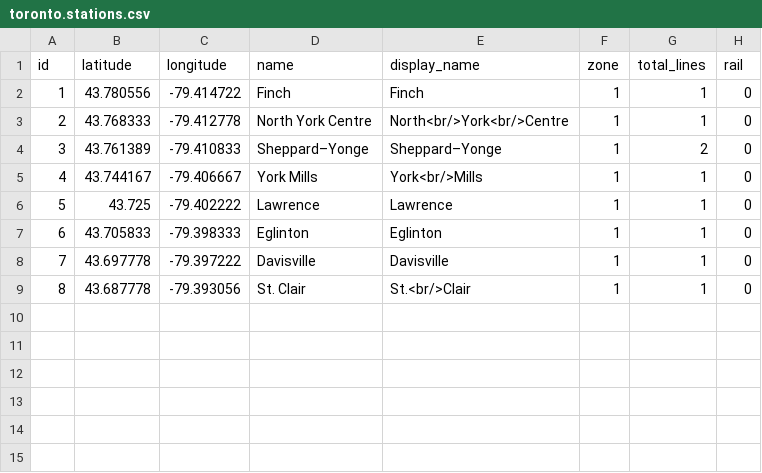
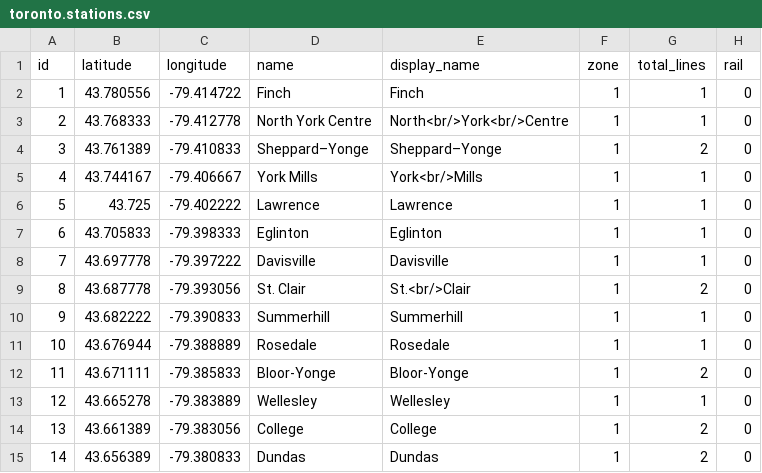
Before and after one commit to isabella232/tubemaps, a CSV file: datasets/toronto.stations.csv, drawn as a sheet.

Commit message:
Update toronto.stations.csv

```diff
--- a/datasets/toronto.stations.csv
+++ b/datasets/toronto.stations.csv
@@ -8,2 +8,8 @@
 7,43.697778,-79.397222,"Davisville","Davisville",1,1,0
-8,43.687778,-79.393056,"St. Clair","St.<br/>Clair",1,1,0
+8,43.687778,-79.393056,"St. Clair","St.<br/>Clair",1,2,0
+9,43.682222,-79.390833,"Summerhill","Summerhill",1,1,0
+10,43.676944,-79.388889,"Rosedale","Rosedale",1,1,0
+11,43.671111,-79.385833,"Bloor-Yonge","Bloor-Yonge",1,2,0
+12,43.665278,-79.383889,"Wellesley","Wellesley",1,1,0
+13,43.661389,-79.383056,"College","College",1,2,0
+14,43.656389,-79.380833,"Dundas","Dundas",1,2,0
```
